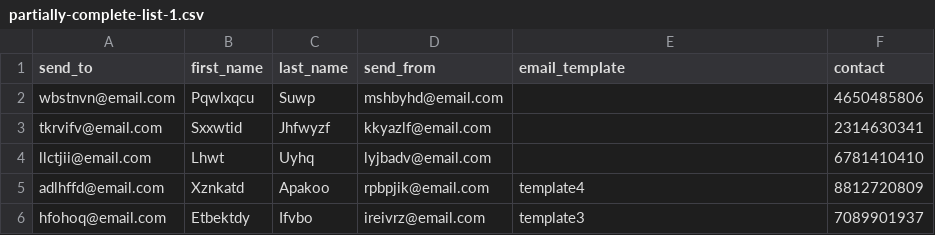
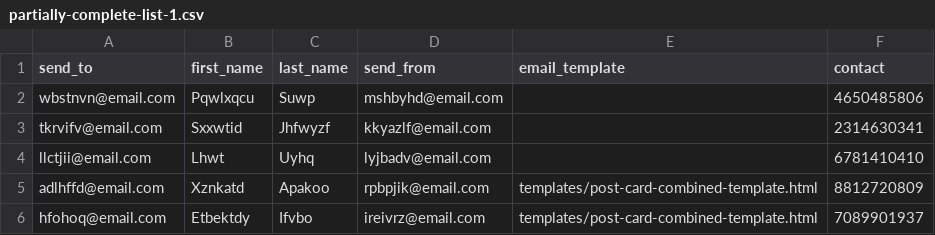
Before and after one commit to john-jaihyek-choi/batch-email-service, a CSV file: cdk/assets/batch/examples/partially-complete-list-1.csv, drawn as a sheet.

```diff
--- a/cdk/assets/batch/examples/partially-complete-list-1.csv
+++ b/cdk/assets/batch/examples/partially-complete-list-1.csv
@@ -4,3 +4,3 @@ tkrvifv@email.com,Sxxwtid,Jhfwyzf,kkyazlf@email.com,,2314630341
 llctjii@email.com,Lhwt,Uyhq,lyjbadv@email.com,,6781410410
-adlhffd@email.com,Xznkatd,Apakoo,rpbpjik@email.com,template4,8812720809
-hfohoq@email.com,Etbektdy,Ifvbo,ireivrz@email.com,template3,7089901937
+adlhffd@email.com,Xznkatd,Apakoo,rpbpjik@email.com,templates/post-card-combined-template.html,8812720809
+hfohoq@email.com,Etbektdy,Ifvbo,ireivrz@email.com,templates/post-card-combined-template.html,7089901937
```
Also changed, not shown: cdk/assets/batch/examples/missing-required-column.csv, cdk/assets/batch/examples/partially-complete-list.csv, 2 other files.
